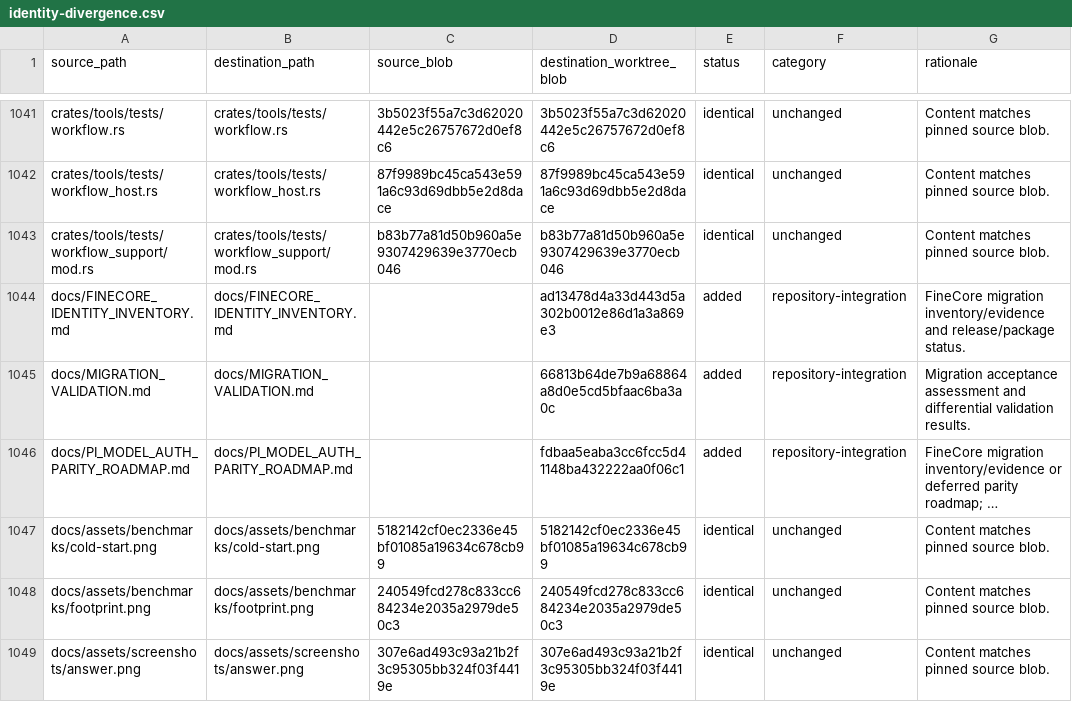
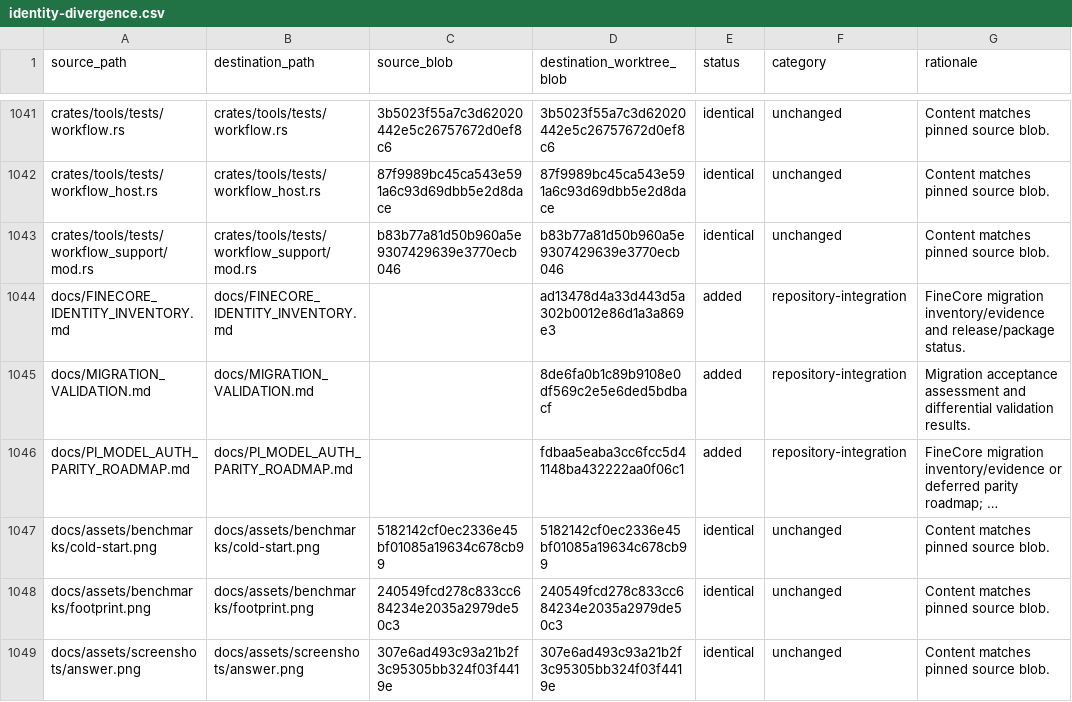
Before and after one commit to oigorbrito/FineCore, a CSV file: docs/identity-divergence.csv, drawn as a sheet; only a part is shown, gaps mark what is left out; long unchanged cells end in …; the diff names each change by its address in the sheet, - before the commit and + after, or states it on an @@ line.

Commit message:
docs: qualify validation worktree snapshot

```diff
--- a/docs/identity-divergence.csv
+++ b/docs/identity-divergence.csv
-D1045 (destination_worktree_blob): 66813b64de7b9a68864a8d0e5cd5bfaac6ba3a0c
+D1045 (destination_worktree_blob): 8de6fa0b1c89b9108e0df569c2e5e6ded5bdbacf
```
Also changed, not shown: 1 other file.
